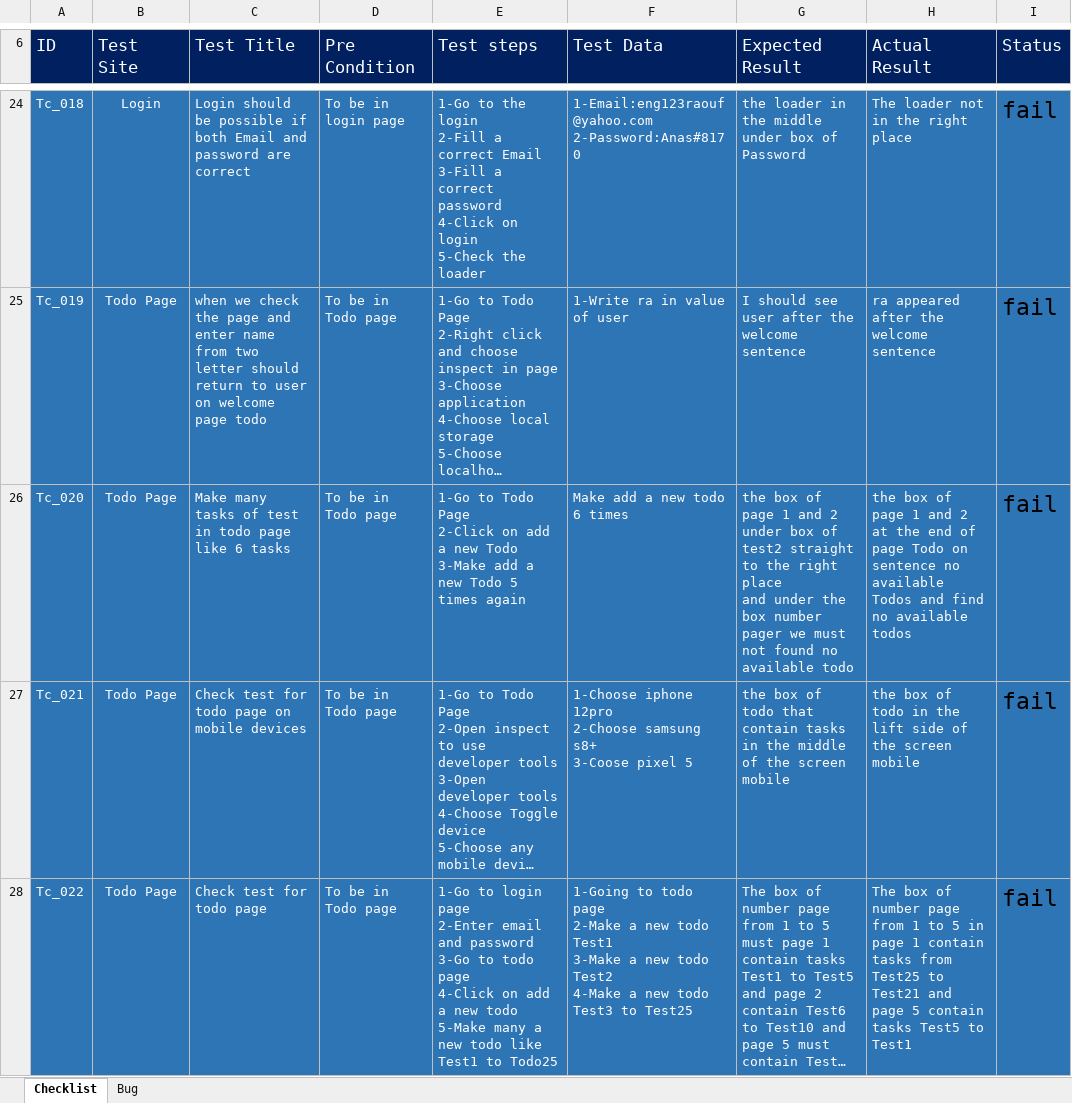
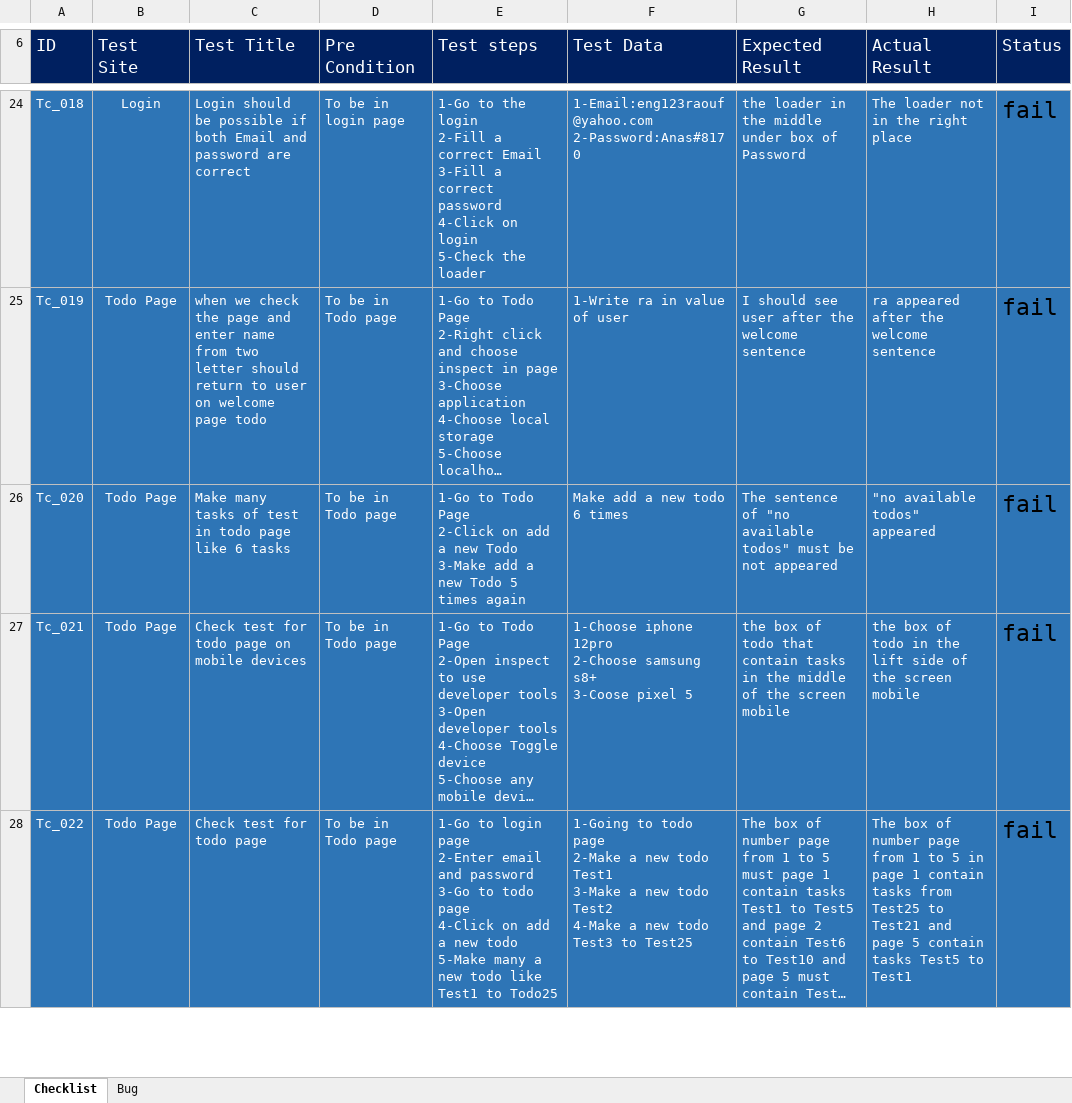
Before and after one commit to RaoufMahmoud/my-first-testing, an Excel workbook: tester.xlsx, sheet Checklist, drawn as a sheet; only a part is shown, gaps mark what is left out; long unchanged cells end in …; values as stored, in another font and other column widths than the file's, no borders; conditional formats not drawn; ↵ is a line break in a cell; the diff names each change by its address in the sheet, - before the commit and + after, or states it on an @@ line.

```diff
--- a/tester.xlsx (sheet Checklist)
+++ b/tester.xlsx (sheet Checklist)
-G26 (Expected Result): the box of page 1 and 2 under box of test2 straight to the right place ↵ and under the box number pager we must not found no available todo
+G26 (Expected Result): The sentence of "no available todos" must be not appeared
-H26 (Actual Result): the box of page 1 and 2 at the end of page Todo on sentence no available Todos and find no available todos
+H26 (Actual Result): "no available todos" appeared
```
Also changed, not shown: sheet Bug.
